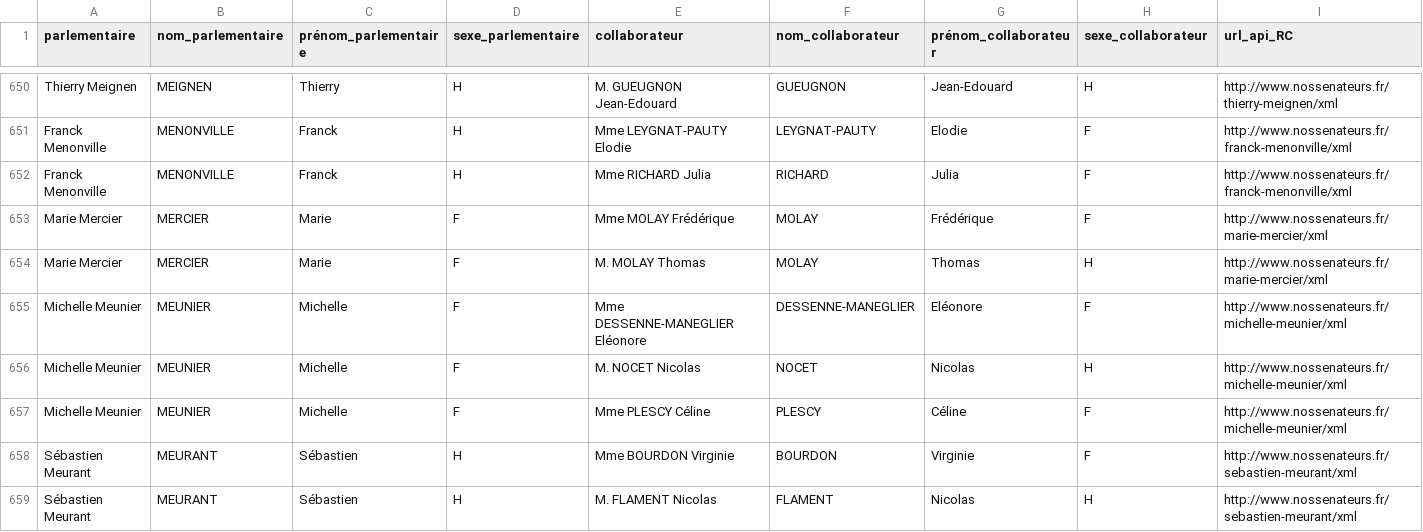
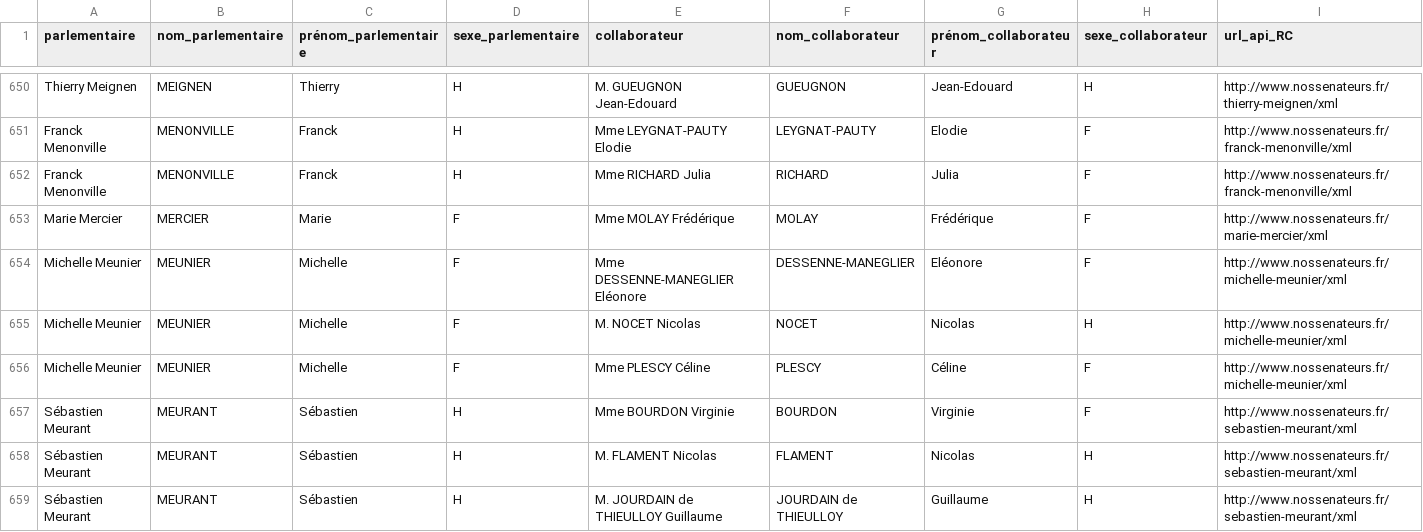
Before and after one commit to regardscitoyens/Collaborateurs-Parlement, a CSV file: data/liste_collaborateurs_senateurs2.csv, drawn as a sheet; only a part is shown, gaps mark what is left out; the shorter side is filled out with more unchanged rows; rows hold the shown columns only; the diff names each change by its address in the sheet, - before the commit and + after, or states it on an @@ line.

```diff
--- a/data/liste_collaborateurs_senateurs2.csv
+++ b/data/liste_collaborateurs_senateurs2.csv
-row 654: Marie Mercier | MERCIER | Marie | F | M. MOLAY Thomas | MOLAY | Thomas | H | http://www.nossenateurs.fr/marie-mercier/xml
```
Also changed, not shown: data/liste_senateurs_collaborateurs.csv, 4 other files.
